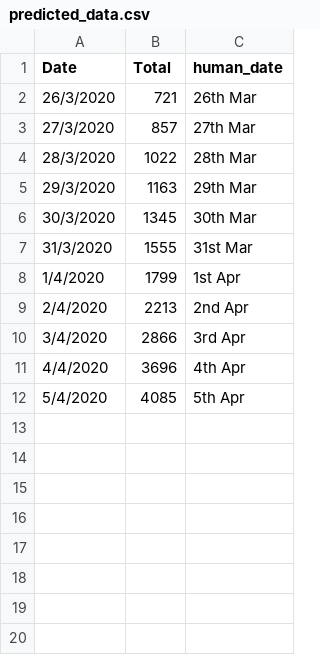
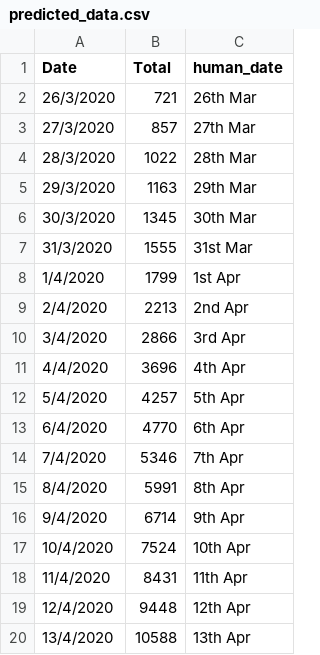
Before and after one commit to Riti16/Covid19_Predictions, a CSV file: predicted_data.csv, drawn as a sheet.

```diff
--- a/predicted_data.csv
+++ b/predicted_data.csv
@@ -11,2 +11,10 @@ Date,Total,human_date
 4/4/2020,3696,4th Apr
-5/4/2020,4085,5th Apr
+5/4/2020,4257,5th Apr
+6/4/2020,4770,6th Apr
+7/4/2020,5346,7th Apr
+8/4/2020,5991,8th Apr
+9/4/2020,6714,9th Apr
+10/4/2020,7524,10th Apr
+11/4/2020,8431,11th Apr
+12/4/2020,9448,12th Apr
+13/4/2020,10588,13th Apr
```
Also changed, not shown: total_cases_data.csv, 2 other files.
